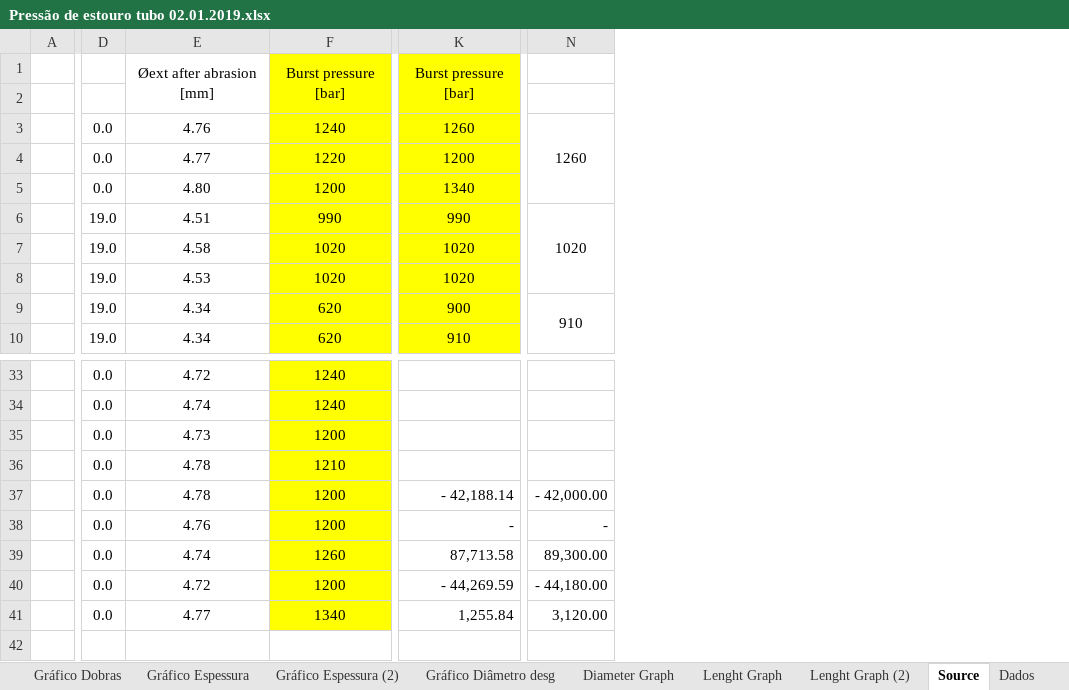
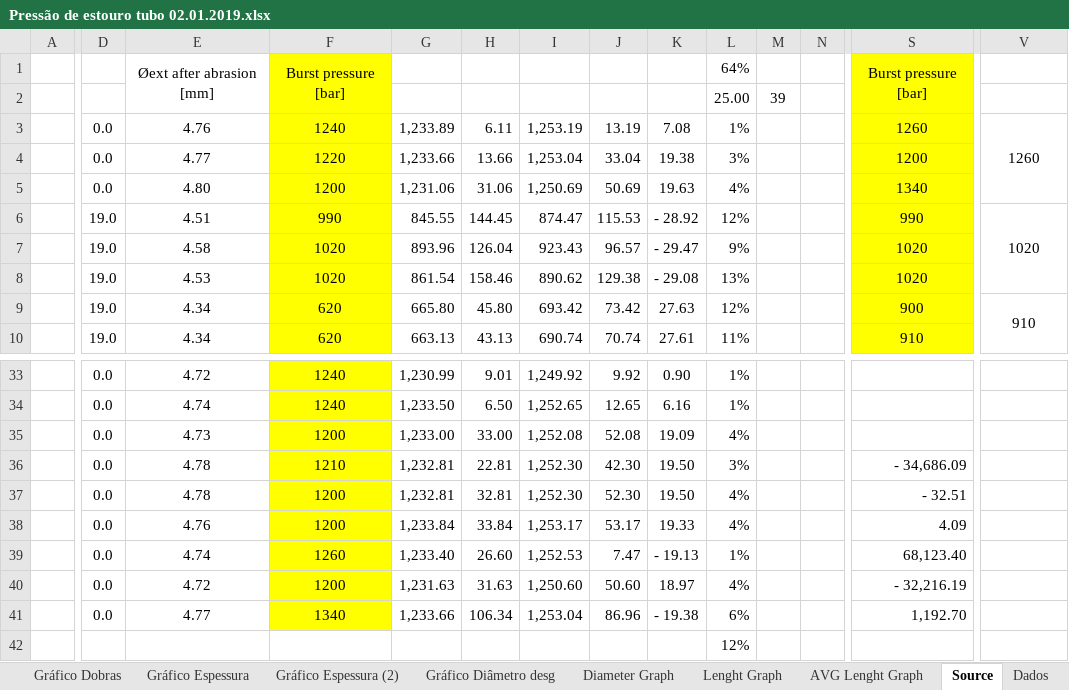
Before and after one commit to mciolfi/SAE-Pipes, an Excel workbook: Pressão de estouro tubo 02.01.2019.xlsx, sheet Source, drawn as a sheet; only a part is shown, gaps mark what is left out; values as stored, in another font and other column widths than the file's, no borders; removed rows and columns are numbered as before the commit, all else as after; rows hold the shown columns only; the diff names each change by its address in the sheet, - before the commit and + after, or states it on an @@ line.

```diff
--- a/Pressão de estouro tubo 02.01.2019.xlsx (sheet Source)
+++ b/Pressão de estouro tubo 02.01.2019.xlsx (sheet Source)
-sheet tab: Lenght Graph (2)
+sheet tab: AVG Lenght Graph
+column G, rows 3-10: 1,233.89 | 1,233.66 | 1,231.06 | 845.55 | 893.96 | 861.54 | 665.80 | 663.13; rows 33-35: 1,230.99 | 1,233.50 | 1,233.00
+column H, rows 3-10: 6.11 | 13.66 | 31.06 | 144.45 | 126.04 | 158.46 | 45.80 | 43.13; rows 33-35: 9.01 | 6.50 | 33.00
+column I, rows 3-10: 1,253.19 | 1,253.04 | 1,250.69 | 874.47 | 923.43 | 890.62 | 693.42 | 690.74; rows 33-35: 1,249.92 | 1,252.65 | 1,252.08
+column J, rows 3-10: 13.19 | 33.04 | 50.69 | 115.53 | 96.57 | 129.38 | 73.42 | 70.74; rows 33-35: 9.92 | 12.65 | 52.08
+column K, rows 3-10: 7.08 | 19.38 | 19.63 | - 28.92 | - 29.47 | - 29.08 | 27.63 | 27.61; rows 33-35: 0.90 | 6.16 | 19.09
+column L, rows 1-10: 64% | 25.00 | 1% | 3% | 4% | 12% | 9% | 13% | 12% | 11%; rows 33-35: 1% | 1% | 4%; row 42: 12%
+column M, row 2: 39
+column N, empty
-row 2: (empty)
+row 2:  |  |  |  |  |  |  |  |  | 25.00 | 39
-row 36:  | 0.0 | 4.78 | 1210
-row 37:  | 0.0 | 4.78 | 1200 | - 42,188.14 | - 42,000.00
-row 38:  | 0.0 | 4.76 | 1200 | - | -
-row 39:  | 0.0 | 4.74 | 1260 | 87,713.58 | 89,300.00
-row 40:  | 0.0 | 4.72 | 1200 | - 44,269.59 | - 44,180.00
+row 36:  | 0.0 | 4.78 | 1210 | 1,232.81 | 22.81 | 1,252.30 | 42.30 | 19.50 | 3% |  |  | - 34,686.09
+row 37:  | 0.0 | 4.78 | 1200 | 1,232.81 | 32.81 | 1,252.30 | 52.30 | 19.50 | 4% |  |  | - 32.51
+row 38:  | 0.0 | 4.76 | 1200 | 1,233.84 | 33.84 | 1,253.17 | 53.17 | 19.33 | 4% |  |  | 4.09
+row 39:  | 0.0 | 4.74 | 1260 | 1,233.40 | 26.60 | 1,252.53 | 7.47 | - 19.13 | 1% |  |  | 68,123.40
+row 40:  | 0.0 | 4.72 | 1200 | 1,231.63 | 31.63 | 1,250.60 | 50.60 | 18.97 | 4% |  |  | - 32,216.19
+row 41:  | 0.0 | 4.77 | 1340 | 1,233.66 | 106.34 | 1,253.04 | 86.96 | - 19.38 | 6% |  |  | 1,192.70
-D42: 0.0
+D42: (empty)
-E42: 4.77
+E42: (empty)
-F42: 1340
+F42: (empty)
-F42 fill: #FFFF00
+F42 fill: none
-S42: 1,255.84
+S42: (empty)
-V42: 3,120.00
+V42: (empty)
```
Also changed, not shown: formulas that keep their value, charts or pictures, 2 other files.
